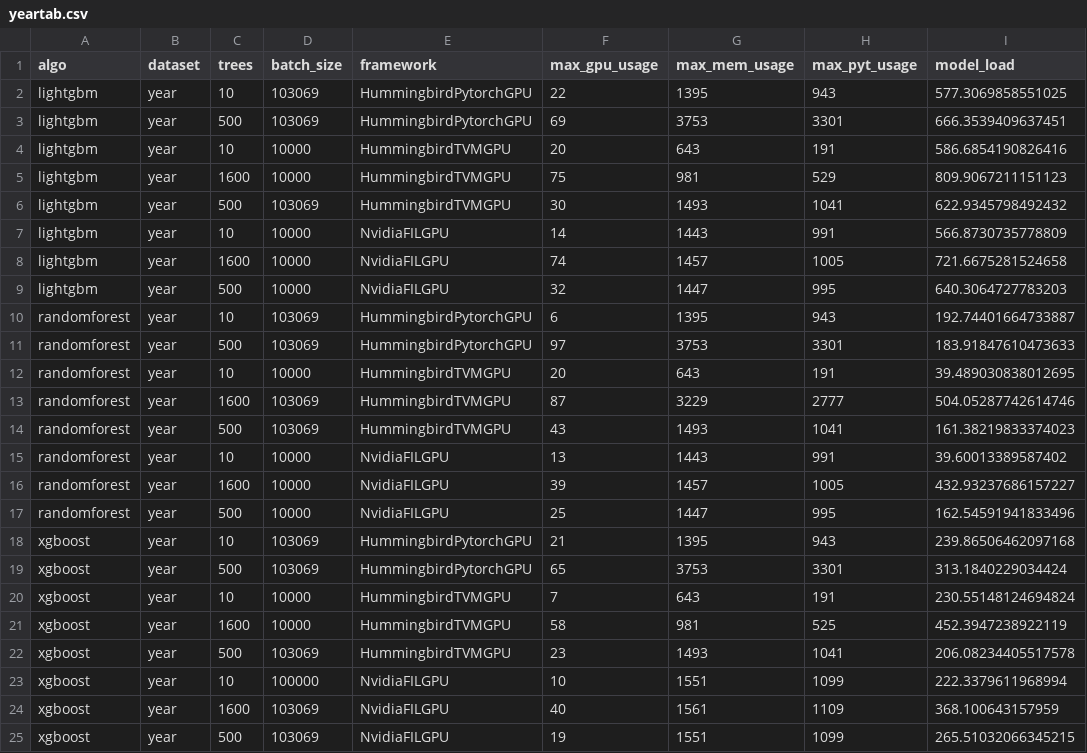
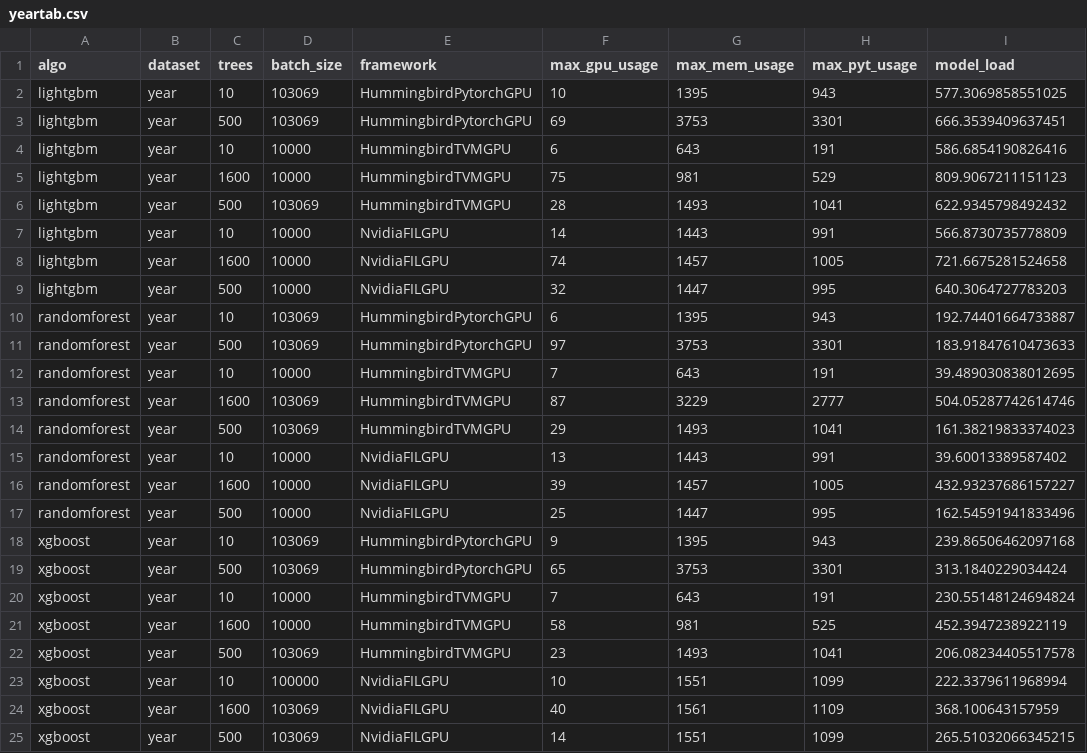
Before and after one commit to asu-cactus/netsdb, a CSV file: model-inference/decisionTree/experiments/gpu_profiles/profiles/yeartab.csv, drawn as a sheet; only a part is shown; the diff names each change by its address in the sheet, - before the commit and + after, or states it on an @@ line.

```diff
--- a/model-inference/decisionTree/experiments/gpu_profiles/profiles/yeartab.csv
+++ b/model-inference/decisionTree/experiments/gpu_profiles/profiles/yeartab.csv
-F2 (max_gpu_usage): 22
+F2 (max_gpu_usage): 10
-F4 (max_gpu_usage): 20
+F4 (max_gpu_usage): 6
-F6 (max_gpu_usage): 30
+F6 (max_gpu_usage): 28
-F12 (max_gpu_usage): 20
+F12 (max_gpu_usage): 7
-F14 (max_gpu_usage): 43
+F14 (max_gpu_usage): 29
-F18 (max_gpu_usage): 21
+F18 (max_gpu_usage): 9
-F25 (max_gpu_usage): 19
+F25 (max_gpu_usage): 14
```
Also changed, not shown: model-inference/decisionTree/experiments/gpu_profiles/profiles/airlineprof.csv, model-inference/decisionTree/experiments/gpu_profiles/profiles/airlinetab.csv, 19 other files.
